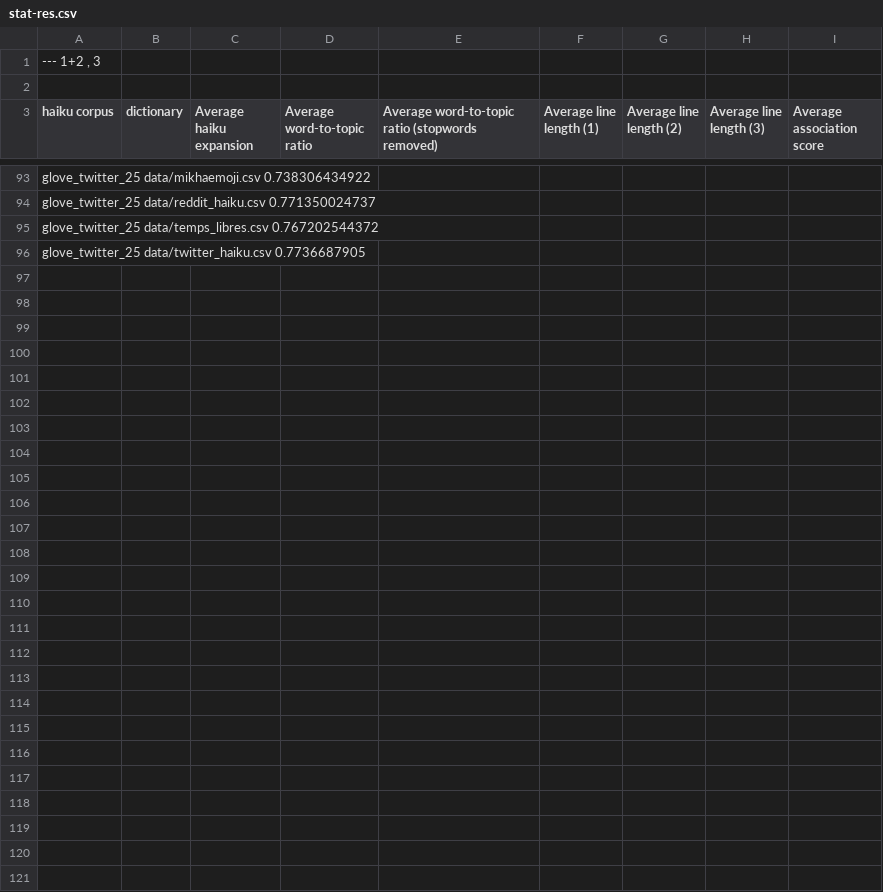
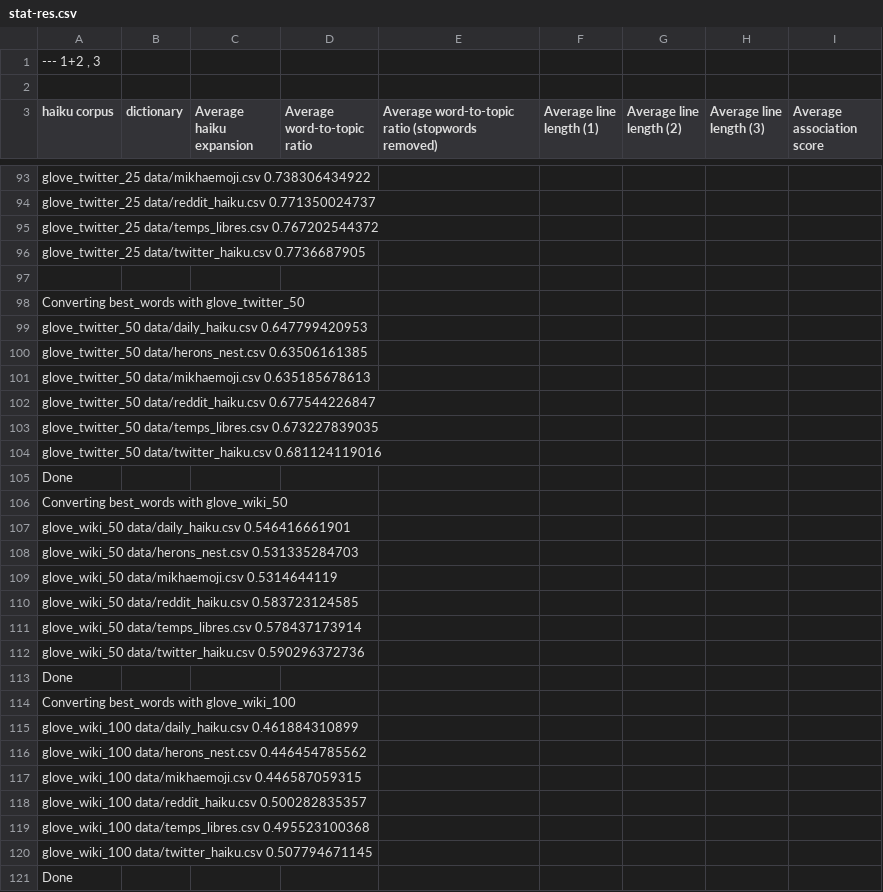
Before and after one commit to ytixu/haiku-scraper, a CSV file: stat-res.csv, drawn as a sheet; only a part is shown, gaps mark what is left out.

Commit message:
added glove wiki

```diff
--- a/stat-res.csv
+++ b/stat-res.csv
@@ -96 +96,26 @@ glove_twitter_25 data/temps_libres.csv 0.767202544372
 glove_twitter_25 data/twitter_haiku.csv 0.7736687905
+
+Converting best_words with glove_twitter_50
+glove_twitter_50 data/daily_haiku.csv 0.647799420953
+glove_twitter_50 data/herons_nest.csv 0.63506161385
+glove_twitter_50 data/mikhaemoji.csv 0.635185678613
+glove_twitter_50 data/reddit_haiku.csv 0.677544226847
+glove_twitter_50 data/temps_libres.csv 0.673227839035
+glove_twitter_50 data/twitter_haiku.csv 0.681124119016
+ Done
+Converting best_words with glove_wiki_50
+glove_wiki_50 data/daily_haiku.csv 0.546416661901
+glove_wiki_50 data/herons_nest.csv 0.531335284703
+glove_wiki_50 data/mikhaemoji.csv 0.5314644119
+glove_wiki_50 data/reddit_haiku.csv 0.583723124585
+glove_wiki_50 data/temps_libres.csv 0.578437173914
+glove_wiki_50 data/twitter_haiku.csv 0.590296372736
+ Done
+Converting best_words with glove_wiki_100
+glove_wiki_100 data/daily_haiku.csv 0.461884310899
+glove_wiki_100 data/herons_nest.csv 0.446454785562
+glove_wiki_100 data/mikhaemoji.csv 0.446587059315
+glove_wiki_100 data/reddit_haiku.csv 0.500282835357
+glove_wiki_100 data/temps_libres.csv 0.495523100368
+glove_wiki_100 data/twitter_haiku.csv 0.507794671145
+ Done
```
Also changed, not shown: 4 other files.
